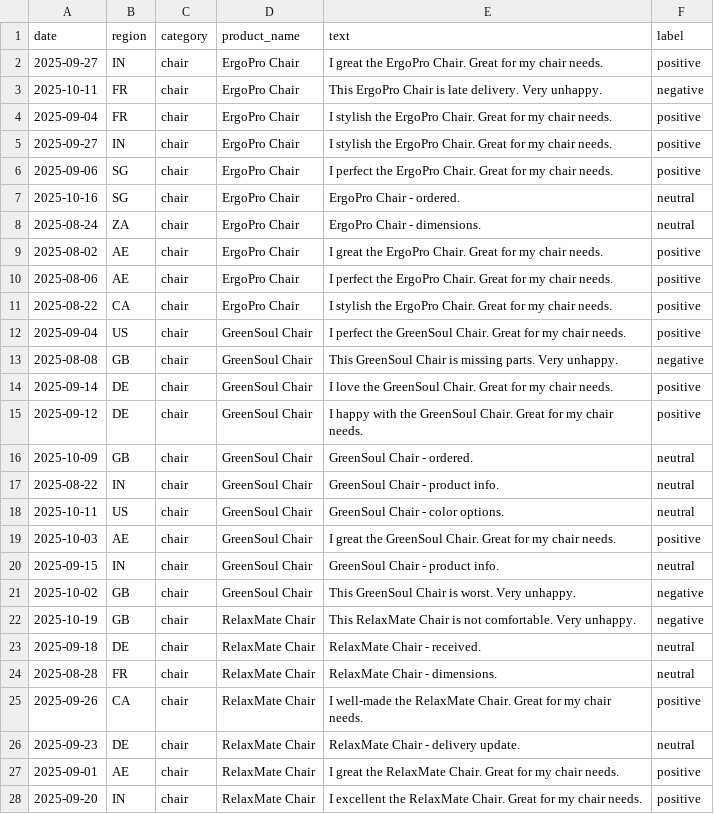
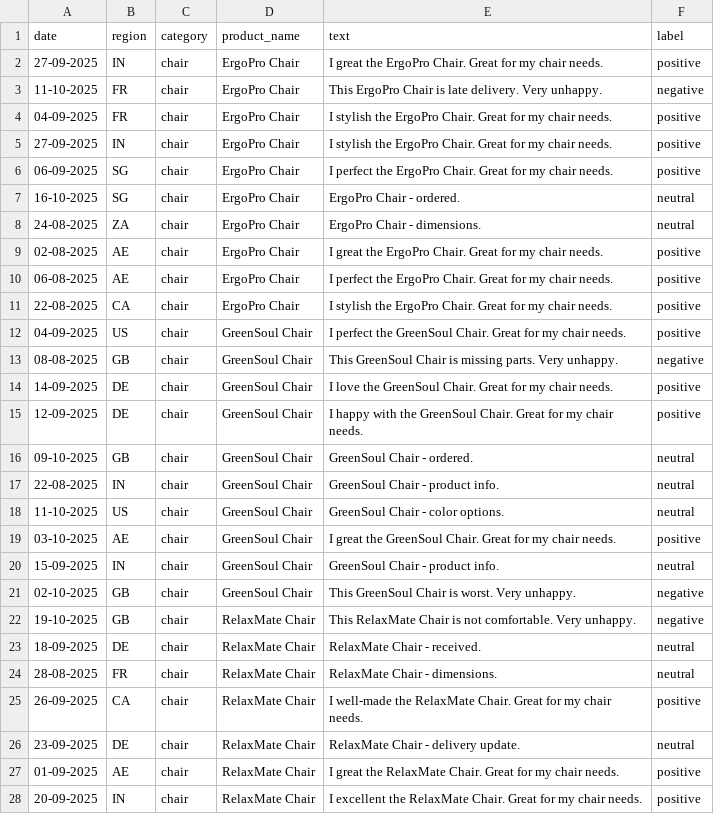
Before and after one commit to curfewUnZipper/furnish, a CSV file: data/chairs.csv, drawn as a sheet; only a part is shown; the diff covers the shown part only.

```diff
--- a/data/chairs.csv
+++ b/data/chairs.csv
@@ -1,28 +1,28 @@
 date,region,category,product_name,text,label
-2025-09-27,IN,chair,ErgoPro Chair,I great the ErgoPro Chair. Great for my chair needs.,positive
-2025-10-11,FR,chair,ErgoPro Chair,This ErgoPro Chair is late delivery. Very unhappy.,negative
-2025-09-04,FR,chair,ErgoPro Chair,I stylish the ErgoPro Chair. Great for my chair needs.,positive
-2025-09-27,IN,chair,ErgoPro Chair,I stylish the ErgoPro Chair. Great for my chair needs.,positive
-2025-09-06,SG,chair,ErgoPro Chair,I perfect the ErgoPro Chair. Great for my chair needs.,positive
-2025-10-16,SG,chair,ErgoPro Chair,ErgoPro Chair - ordered.,neutral
-2025-08-24,ZA,chair,ErgoPro Chair,ErgoPro Chair - dimensions.,neutral
-2025-08-02,AE,chair,ErgoPro Chair,I great the ErgoPro Chair. Great for my chair needs.,positive
-2025-08-06,AE,chair,ErgoPro Chair,I perfect the ErgoPro Chair. Great for my chair needs.,positive
-2025-08-22,CA,chair,ErgoPro Chair,I stylish the ErgoPro Chair. Great for my chair needs.,positive
-2025-09-04,US,chair,GreenSoul Chair,I perfect the GreenSoul Chair. Great for my chair needs.,positive
-2025-08-08,GB,chair,GreenSoul Chair,This GreenSoul Chair is missing parts. Very unhappy.,negative
-2025-09-14,DE,chair,GreenSoul Chair,I love the GreenSoul Chair. Great for my chair needs.,positive
-2025-09-12,DE,chair,GreenSoul Chair,I happy with the GreenSoul Chair. Great for my chair needs.,positive
-2025-10-09,GB,chair,GreenSoul Chair,GreenSoul Chair - ordered.,neutral
-2025-08-22,IN,chair,GreenSoul Chair,GreenSoul Chair - product info.,neutral
-2025-10-11,US,chair,GreenSoul Chair,GreenSoul Chair - color options.,neutral
-2025-10-03,AE,chair,GreenSoul Chair,I great the GreenSoul Chair. Great for my chair needs.,positive
-2025-09-15,IN,chair,GreenSoul Chair,GreenSoul Chair - product info.,neutral
-2025-10-02,GB,chair,GreenSoul Chair,This GreenSoul Chair is worst. Very unhappy.,negative
-2025-10-19,GB,chair,RelaxMate Chair,This RelaxMate Chair is not comfortable. Very unhappy.,negative
-2025-09-18,DE,chair,RelaxMate Chair,RelaxMate Chair - received.,neutral
-2025-08-28,FR,chair,RelaxMate Chair,RelaxMate Chair - dimensions.,neutral
-2025-09-26,CA,chair,RelaxMate Chair,I well-made the RelaxMate Chair. Great for my chair needs.,positive
-2025-09-23,DE,chair,RelaxMate Chair,RelaxMate Chair - delivery update.,neutral
-2025-09-01,AE,chair,RelaxMate Chair,I great the RelaxMate Chair. Great for my chair needs.,positive
-2025-09-20,IN,chair,RelaxMate Chair,I excellent the RelaxMate Chair. Great for my chair needs.,positive
+27-09-2025,IN,chair,ErgoPro Chair,I great the ErgoPro Chair. Great for my chair needs.,positive
+11-10-2025,FR,chair,ErgoPro Chair,This ErgoPro Chair is late delivery. Very unhappy.,negative
+04-09-2025,FR,chair,ErgoPro Chair,I stylish the ErgoPro Chair. Great for my chair needs.,positive
+27-09-2025,IN,chair,ErgoPro Chair,I stylish the ErgoPro Chair. Great for my chair needs.,positive
+06-09-2025,SG,chair,ErgoPro Chair,I perfect the ErgoPro Chair. Great for my chair needs.,positive
+16-10-2025,SG,chair,ErgoPro Chair,ErgoPro Chair - ordered.,neutral
+24-08-2025,ZA,chair,ErgoPro Chair,ErgoPro Chair - dimensions.,neutral
+02-08-2025,AE,chair,ErgoPro Chair,I great the ErgoPro Chair. Great for my chair needs.,positive
+06-08-2025,AE,chair,ErgoPro Chair,I perfect the ErgoPro Chair. Great for my chair needs.,positive
+22-08-2025,CA,chair,ErgoPro Chair,I stylish the ErgoPro Chair. Great for my chair needs.,positive
+04-09-2025,US,chair,GreenSoul Chair,I perfect the GreenSoul Chair. Great for my chair needs.,positive
+08-08-2025,GB,chair,GreenSoul Chair,This GreenSoul Chair is missing parts. Very unhappy.,negative
+14-09-2025,DE,chair,GreenSoul Chair,I love the GreenSoul Chair. Great for my chair needs.,positive
+12-09-2025,DE,chair,GreenSoul Chair,I happy with the GreenSoul Chair. Great for my chair needs.,positive
+09-10-2025,GB,chair,GreenSoul Chair,GreenSoul Chair - ordered.,neutral
+22-08-2025,IN,chair,GreenSoul Chair,GreenSoul Chair - product info.,neutral
+11-10-2025,US,chair,GreenSoul Chair,GreenSoul Chair - color options.,neutral
+03-10-2025,AE,chair,GreenSoul Chair,I great the GreenSoul Chair. Great for my chair needs.,positive
+15-09-2025,IN,chair,GreenSoul Chair,GreenSoul Chair - product info.,neutral
+02-10-2025,GB,chair,GreenSoul Chair,This GreenSoul Chair is worst. Very unhappy.,negative
+19-10-2025,GB,chair,RelaxMate Chair,This RelaxMate Chair is not comfortable. Very unhappy.,negative
+18-09-2025,DE,chair,RelaxMate Chair,RelaxMate Chair - received.,neutral
+28-08-2025,FR,chair,RelaxMate Chair,RelaxMate Chair - dimensions.,neutral
+26-09-2025,CA,chair,RelaxMate Chair,I well-made the RelaxMate Chair. Great for my chair needs.,positive
+23-09-2025,DE,chair,RelaxMate Chair,RelaxMate Chair - delivery update.,neutral
+01-09-2025,AE,chair,RelaxMate Chair,I great the RelaxMate Chair. Great for my chair needs.,positive
+20-09-2025,IN,chair,RelaxMate Chair,I excellent the RelaxMate Chair. Great for my chair needs.,positive
```
Also changed, not shown: 73 edited cells elsewhere in this file, data/beds.csv, data/combined.csv, 5 other files.
